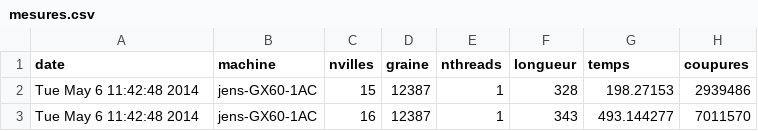
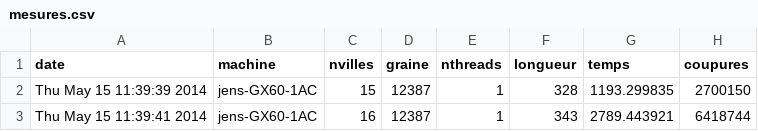
Before and after one commit to beljul/sepc-threads, a CSV file: build/mesures.csv, drawn as a sheet.

```diff
--- a/build/mesures.csv
+++ b/build/mesures.csv
@@ -1,3 +1,3 @@
 date; machine; nvilles; graine; nthreads; longueur; temps; coupures
-Tue May  6 11:42:48 2014;jens-GX60-1AC;15;12387;1;328;198.27153;2939486
-Tue May  6 11:42:48 2014;jens-GX60-1AC;16;12387;1;343;493.144277;7011570
+Thu May 15 11:39:39 2014;jens-GX60-1AC;15;12387;1;328;1193.299835;2700150
+Thu May 15 11:39:41 2014;jens-GX60-1AC;16;12387;1;343;2789.443921;6418744
```
Also changed, not shown: 38 other files.
